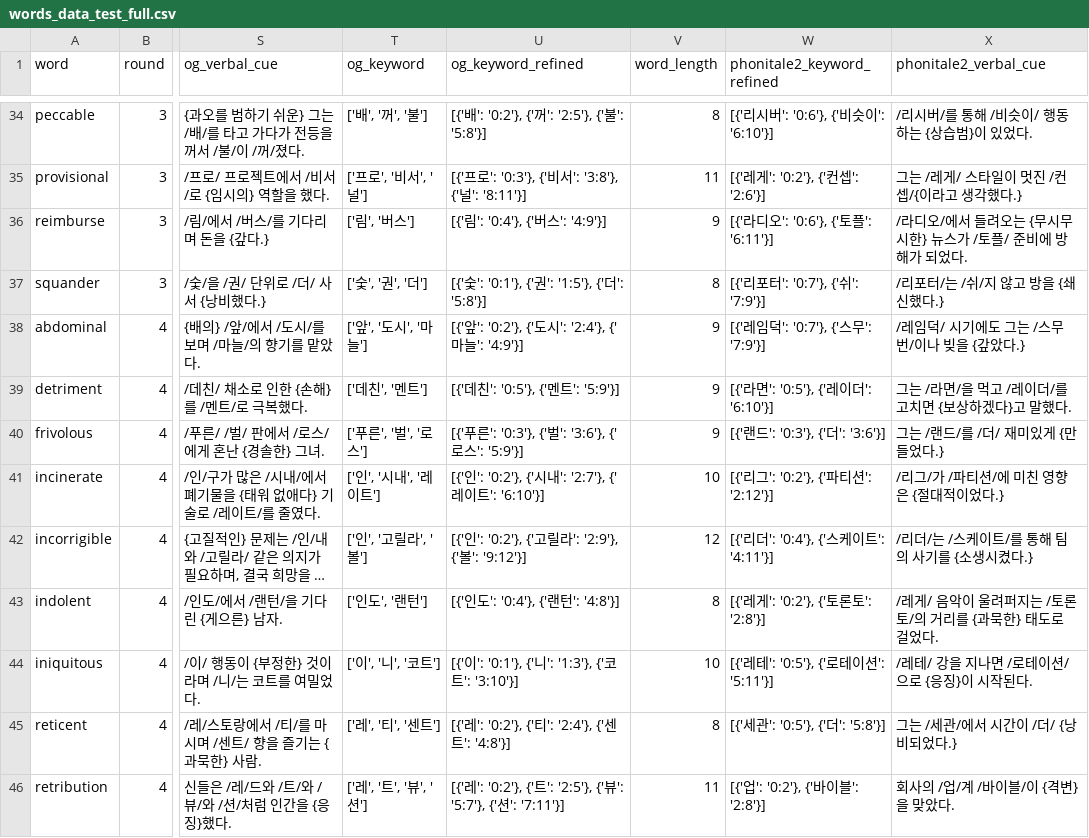
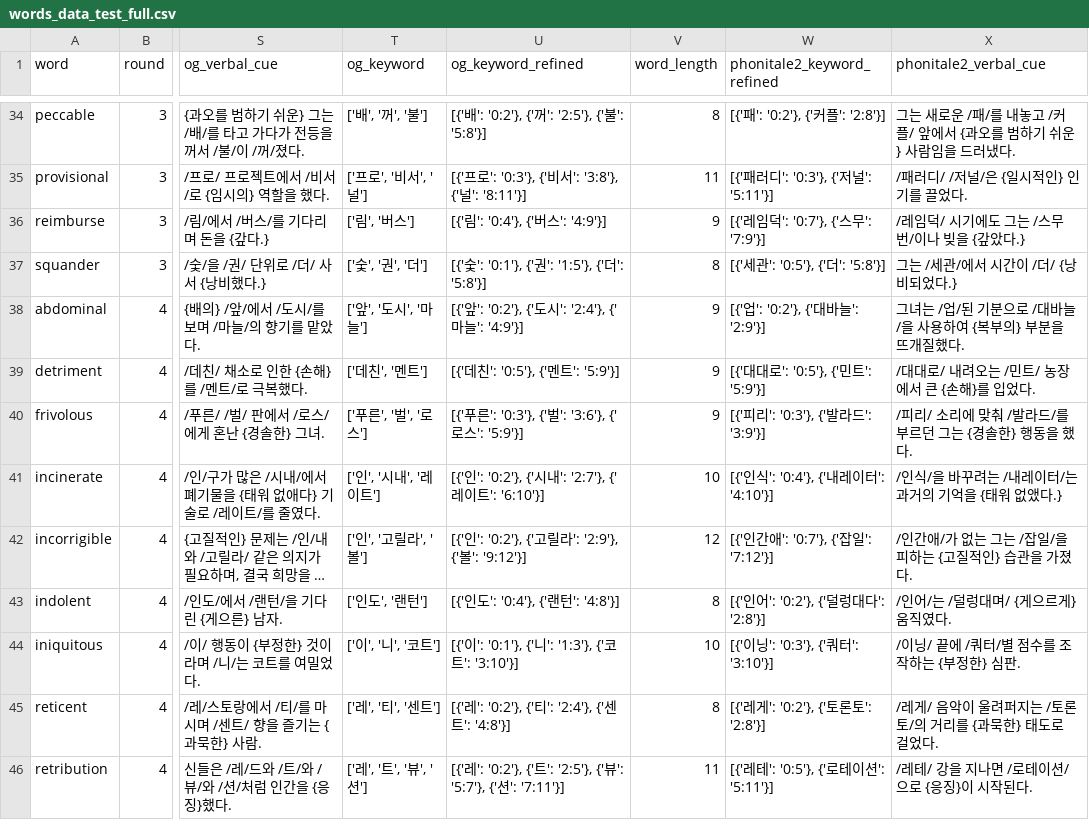
Before and after one commit to suyoungkwon2/phonitale-react, a CSV file: phonitale-react/public/words/words_data_test_full.csv, drawn as a sheet; only a part is shown, gaps mark what is left out; long unchanged cells end in …; the diff covers the shown part only; the diff names each change by its address in the sheet, - before the commit and + after, or states it on an @@ line.

```diff
--- a/phonitale-react/public/words/words_data_test_full.csv
+++ b/phonitale-react/public/words/words_data_test_full.csv
-W34 (phonitale2_keyword_refined): [{'리시버': '0:6'}, {'비슷이': '6:10'}]
+W34 (phonitale2_keyword_refined): [{'패': '0:2'}, {'커플': '2:8'}]
-X34 (phonitale2_verbal_cue): /리시버/를 통해 /비슷이/ 행동하는 {상습범}이 있었다.
+X34 (phonitale2_verbal_cue): 그는 새로운 /패/를 내놓고 /커플/ 앞에서 {과오를 범하기 쉬운} 사람임을 드러냈다.
-W35 (phonitale2_keyword_refined): [{'레게': '0:2'}, {'컨셉': '2:6'}]
+W35 (phonitale2_keyword_refined): [{'패러디': '0:3'}, {'저널': '5:11'}]
-X35 (phonitale2_verbal_cue): 그는 /레게/ 스타일이 멋진 /컨셉/{이라고 생각했다.}
+X35 (phonitale2_verbal_cue): /패러디/ /저널/은 {일시적인} 인기를 끌었다.
-W36 (phonitale2_keyword_refined): [{'라디오': '0:6'}, {'토플': '6:11'}]
+W36 (phonitale2_keyword_refined): [{'레임덕': '0:7'}, {'스무': '7:9'}]
-X36 (phonitale2_verbal_cue): /라디오/에서 들려오는 {무시무시한} 뉴스가 /토플/ 준비에 방해가 되었다.
+X36 (phonitale2_verbal_cue): /레임덕/ 시기에도 그는 /스무 번/이나 빚을 {갚았다.}
-W37 (phonitale2_keyword_refined): [{'리포터': '0:7'}, {'쉬': '7:9'}]
+W37 (phonitale2_keyword_refined): [{'세관': '0:5'}, {'더': '5:8'}]
-X37 (phonitale2_verbal_cue): /리포터/는 /쉬/지 않고 방을 {쇄신했다.}
+X37 (phonitale2_verbal_cue): 그는 /세관/에서 시간이 /더/ {낭비되었다.}
-W38 (phonitale2_keyword_refined): [{'레임덕': '0:7'}, {'스무': '7:9'}]
+W38 (phonitale2_keyword_refined): [{'업': '0:2'}, {'대바늘': '2:9'}]
-X38 (phonitale2_verbal_cue): /레임덕/ 시기에도 그는 /스무 번/이나 빚을 {갚았다.}
+X38 (phonitale2_verbal_cue): 그녀는 /업/된 기분으로 /대바늘/을 사용하여 {복부의} 부분을 뜨개질했다.
-W39 (phonitale2_keyword_refined): [{'라면': '0:5'}, {'레이더': '6:10'}]
+W39 (phonitale2_keyword_refined): [{'대대로': '0:5'}, {'민트': '5:9'}]
-X39 (phonitale2_verbal_cue): 그는 /라면/을 먹고 /레이더/를 고치면 {보상하겠다}고 말했다.
+X39 (phonitale2_verbal_cue): /대대로/ 내려오는 /민트/ 농장에서 큰 {손해}를 입었다.
-W40 (phonitale2_keyword_refined): [{'랜드': '0:3'}, {'더': '3:6'}]
+W40 (phonitale2_keyword_refined): [{'피리': '0:3'}, {'발라드': '3:9'}]
-X40 (phonitale2_verbal_cue): 그는 /랜드/를 /더/ 재미있게 {만들었다.}
+X40 (phonitale2_verbal_cue): /피리/ 소리에 맞춰 /발라드/를 부르던 그는 {경솔한} 행동을 했다.
-W41 (phonitale2_keyword_refined): [{'리그': '0:2'}, {'파티션': '2:12'}]
+W41 (phonitale2_keyword_refined): [{'인식': '0:4'}, {'내레이터': '4:10'}]
-X41 (phonitale2_verbal_cue): /리그/가 /파티션/에 미친 영향은 {절대적이었다.}
+X41 (phonitale2_verbal_cue): /인식/을 바꾸려는 /내레이터/는 과거의 기억을 {태워 없앴다.}
-W42 (phonitale2_keyword_refined): [{'리더': '0:4'}, {'스케이트': '4:11'}]
+W42 (phonitale2_keyword_refined): [{'인간애': '0:7'}, {'잡일': '7:12'}]
-X42 (phonitale2_verbal_cue): /리더/는 /스케이트/를 통해 팀의 사기를 {소생시켰다.}
+X42 (phonitale2_verbal_cue): /인간애/가 없는 그는 /잡일/을 피하는 {고질적인} 습관을 가졌다.
-W43 (phonitale2_keyword_refined): [{'레게': '0:2'}, {'토론토': '2:8'}]
+W43 (phonitale2_keyword_refined): [{'인어': '0:2'}, {'덜렁대다': '2:8'}]
-X43 (phonitale2_verbal_cue): /레게/ 음악이 울려퍼지는 /토론토/의 거리를 {과묵한} 태도로 걸었다.
+X43 (phonitale2_verbal_cue): /인어/는 /덜렁대며/ {게으르게} 움직였다.
-W44 (phonitale2_keyword_refined): [{'레테': '0:5'}, {'로테이션': '5:11'}]
+W44 (phonitale2_keyword_refined): [{'이닝': '0:3'}, {'쿼터': '3:10'}]
-X44 (phonitale2_verbal_cue): /레테/ 강을 지나면 /로테이션/으로 {응징}이 시작된다.
+X44 (phonitale2_verbal_cue): /이닝/ 끝에 /쿼터/별 점수를 조작하는 {부정한} 심판.
-W45 (phonitale2_keyword_refined): [{'세관': '0:5'}, {'더': '5:8'}]
+W45 (phonitale2_keyword_refined): [{'레게': '0:2'}, {'토론토': '2:8'}]
-X45 (phonitale2_verbal_cue): 그는 /세관/에서 시간이 /더/ {낭비되었다.}
+X45 (phonitale2_verbal_cue): /레게/ 음악이 울려퍼지는 /토론토/의 거리를 {과묵한} 태도로 걸었다.
-W46 (phonitale2_keyword_refined): [{'업': '0:2'}, {'바이블': '2:8'}]
+W46 (phonitale2_keyword_refined): [{'레테': '0:5'}, {'로테이션': '5:11'}]
-X46 (phonitale2_verbal_cue): 회사의 /업/계 /바이블/이 {격변}을 맞았다.
+X46 (phonitale2_verbal_cue): /레테/ 강을 지나면 /로테이션/으로 {응징}이 시작된다.
```
Also changed, not shown: 64 edited cells elsewhere in this file, 1 other file.
